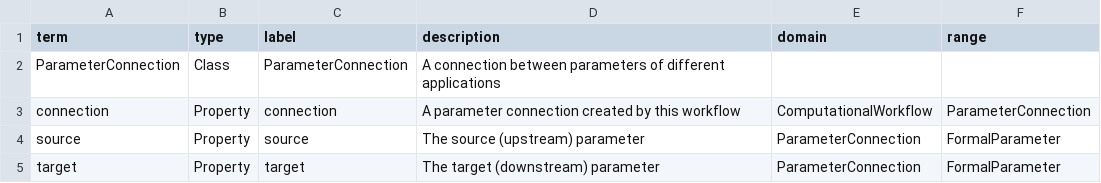
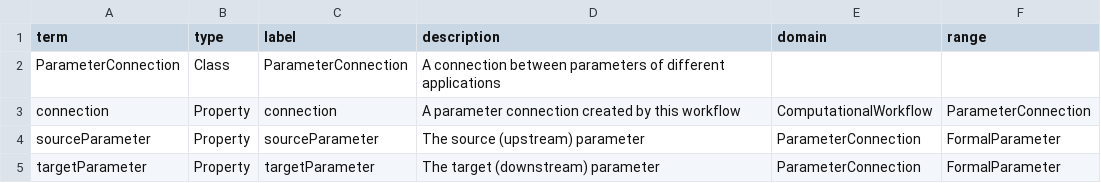
Before and after one commit to ResearchObject/ro-terms, a CSV file: workflow-run/vocabulary.csv, drawn as a sheet.

```diff
--- a/workflow-run/vocabulary.csv
+++ b/workflow-run/vocabulary.csv
@@ -3,3 +3,3 @@
 "connection","Property","connection","A parameter connection created by this workflow","ComputationalWorkflow","ParameterConnection"
-"source","Property","source","The source (upstream) parameter","ParameterConnection","FormalParameter"
-"target","Property","target","The target (downstream) parameter","ParameterConnection","FormalParameter"
+"sourceParameter","Property","sourceParameter","The source (upstream) parameter","ParameterConnection","FormalParameter"
+"targetParameter","Property","targetParameter","The target (downstream) parameter","ParameterConnection","FormalParameter"
```
Also changed, not shown: 1 other file.
